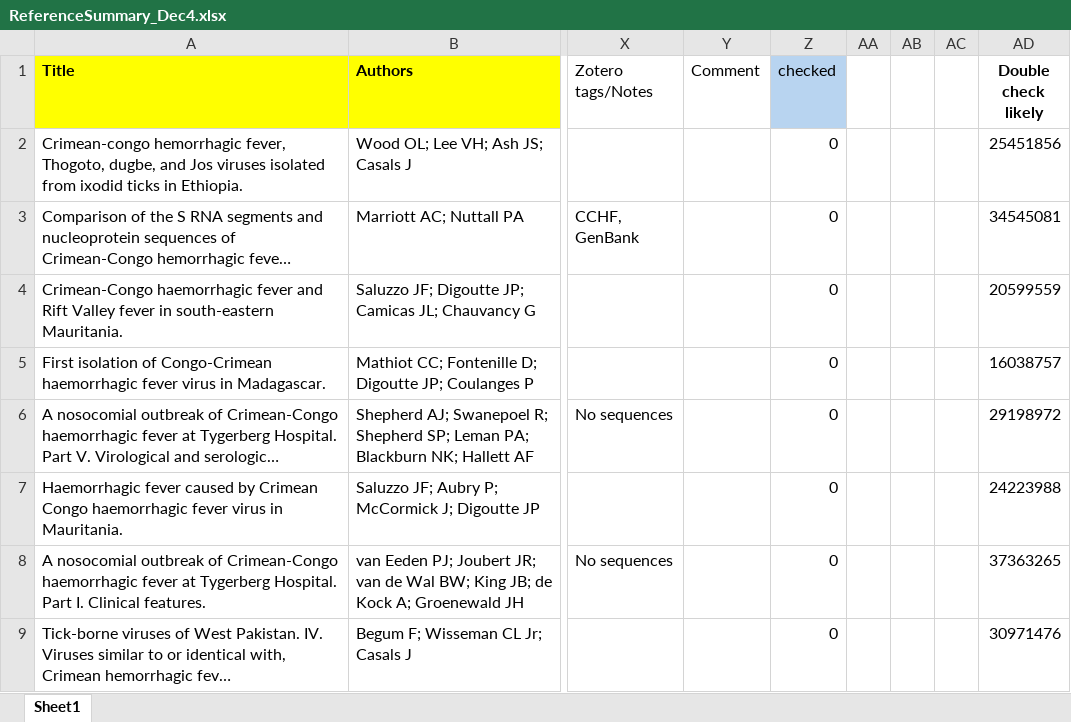
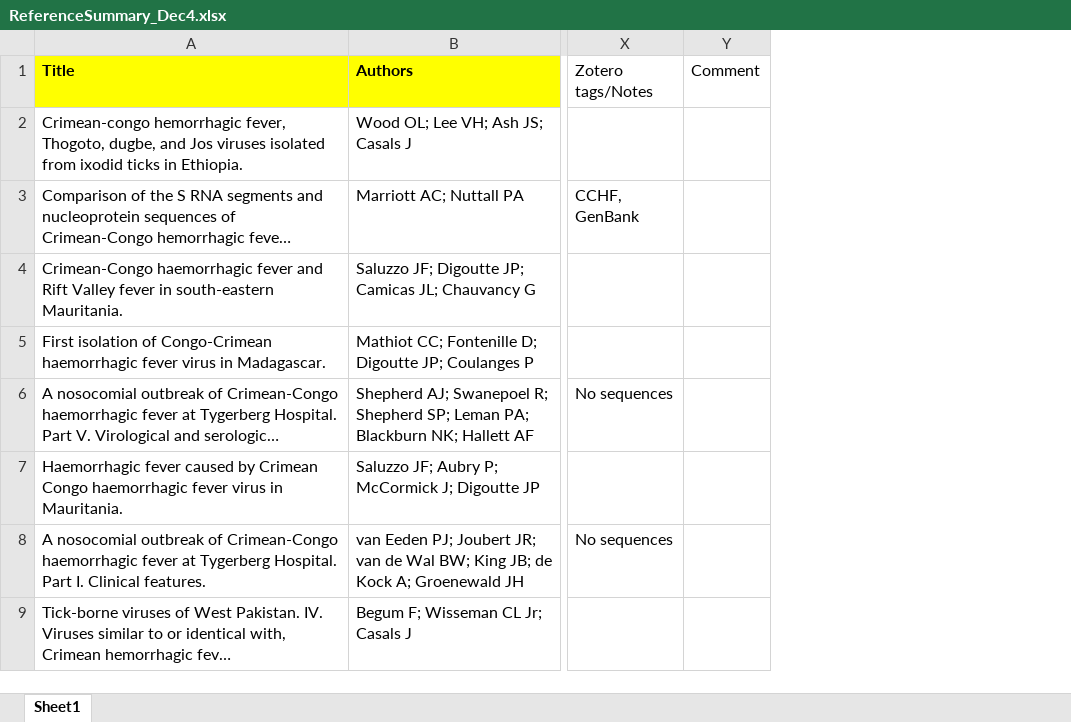
Before and after one commit to hivdb/GenBankRefs, an Excel workbook: Pubmed/CCHF/ReferenceSummary_Dec4.xlsx, sheet Sheet1, drawn as a sheet; only a part is shown, gaps mark what is left out; long unchanged cells end in …; values as stored, in another font and other column widths than the file's, no borders; the diff names each change by its address in the sheet, - before the commit and + after, or states it on an @@ line.

Commit message:
Nipah virus works, and update CCHF pubmed tables.

```diff
--- a/Pubmed/CCHF/ReferenceSummary_Dec4.xlsx (sheet Sheet1)
+++ b/Pubmed/CCHF/ReferenceSummary_Dec4.xlsx (sheet Sheet1)
-column Z (checked), rows 2-9: all 0
-column AA, empty
-column AB, empty
-column AC, empty
-column AD (Double check likely), rows 2-9: 25451856 | 34545081 | 20599559 | 16038757 | 29198972 | 24223988 | 37363265 | 30971476
```
Also changed, not shown: 15 other files.
